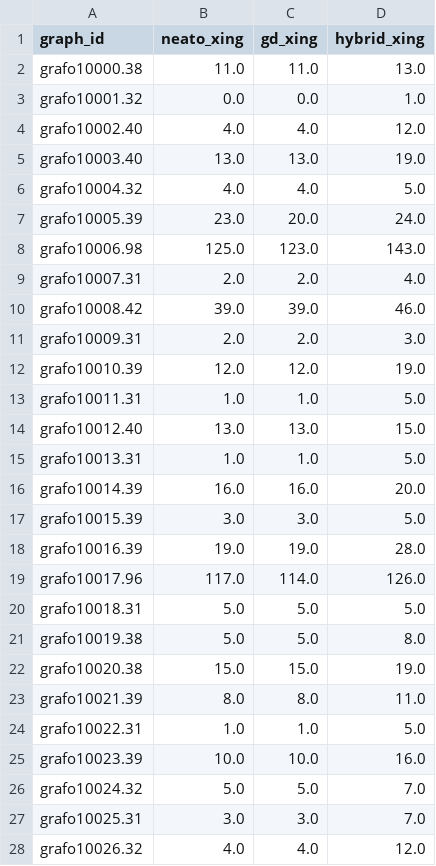
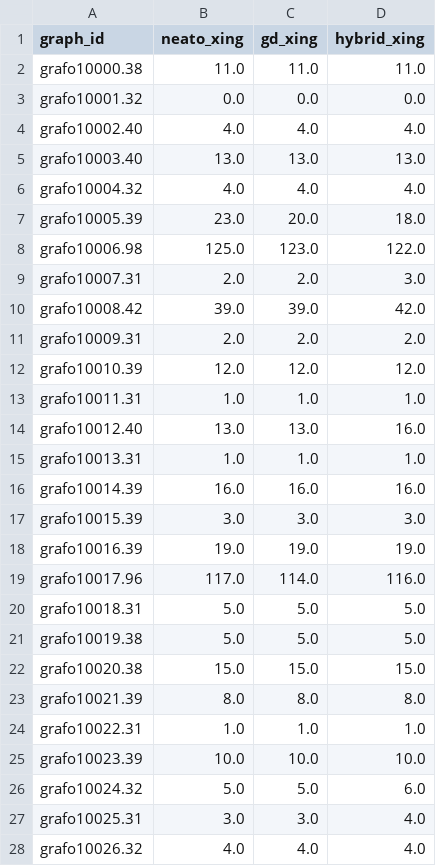
Before and after one commit to vendz/RL-Project, a CSV file: hybrid_eval_results.csv, drawn as a sheet; only a part is shown; the diff covers the shown part only.

```diff
--- a/hybrid_eval_results.csv
+++ b/hybrid_eval_results.csv
@@ -1,28 +1,28 @@
 graph_id,neato_xing,gd_xing,hybrid_xing
-grafo10000.38,11.0,11.0,13.0
-grafo10001.32,0.0,0.0,1.0
-grafo10002.40,4.0,4.0,12.0
-grafo10003.40,13.0,13.0,19.0
-grafo10004.32,4.0,4.0,5.0
-grafo10005.39,23.0,20.0,24.0
-grafo10006.98,125.0,123.0,143.0
-grafo10007.31,2.0,2.0,4.0
-grafo10008.42,39.0,39.0,46.0
-grafo10009.31,2.0,2.0,3.0
-grafo10010.39,12.0,12.0,19.0
-grafo10011.31,1.0,1.0,5.0
-grafo10012.40,13.0,13.0,15.0
-grafo10013.31,1.0,1.0,5.0
-grafo10014.39,16.0,16.0,20.0
-grafo10015.39,3.0,3.0,5.0
-grafo10016.39,19.0,19.0,28.0
-grafo10017.96,117.0,114.0,126.0
+grafo10000.38,11.0,11.0,11.0
+grafo10001.32,0.0,0.0,0.0
+grafo10002.40,4.0,4.0,4.0
+grafo10003.40,13.0,13.0,13.0
+grafo10004.32,4.0,4.0,4.0
+grafo10005.39,23.0,20.0,18.0
+grafo10006.98,125.0,123.0,122.0
+grafo10007.31,2.0,2.0,3.0
+grafo10008.42,39.0,39.0,42.0
+grafo10009.31,2.0,2.0,2.0
+grafo10010.39,12.0,12.0,12.0
+grafo10011.31,1.0,1.0,1.0
+grafo10012.40,13.0,13.0,16.0
+grafo10013.31,1.0,1.0,1.0
+grafo10014.39,16.0,16.0,16.0
+grafo10015.39,3.0,3.0,3.0
+grafo10016.39,19.0,19.0,19.0
+grafo10017.96,117.0,114.0,116.0
 grafo10018.31,5.0,5.0,5.0
-grafo10019.38,5.0,5.0,8.0
-grafo10020.38,15.0,15.0,19.0
-grafo10021.39,8.0,8.0,11.0
-grafo10022.31,1.0,1.0,5.0
-grafo10023.39,10.0,10.0,16.0
-grafo10024.32,5.0,5.0,7.0
-grafo10025.31,3.0,3.0,7.0
-grafo10026.32,4.0,4.0,12.0
+grafo10019.38,5.0,5.0,5.0
+grafo10020.38,15.0,15.0,15.0
+grafo10021.39,8.0,8.0,8.0
+grafo10022.31,1.0,1.0,1.0
+grafo10023.39,10.0,10.0,10.0
+grafo10024.32,5.0,5.0,6.0
+grafo10025.31,3.0,3.0,4.0
+grafo10026.32,4.0,4.0,4.0
```
Also changed, not shown: 71 edited cells elsewhere in this file, logs_hybrid/hybrid_training_log.csv, 6 other files.
